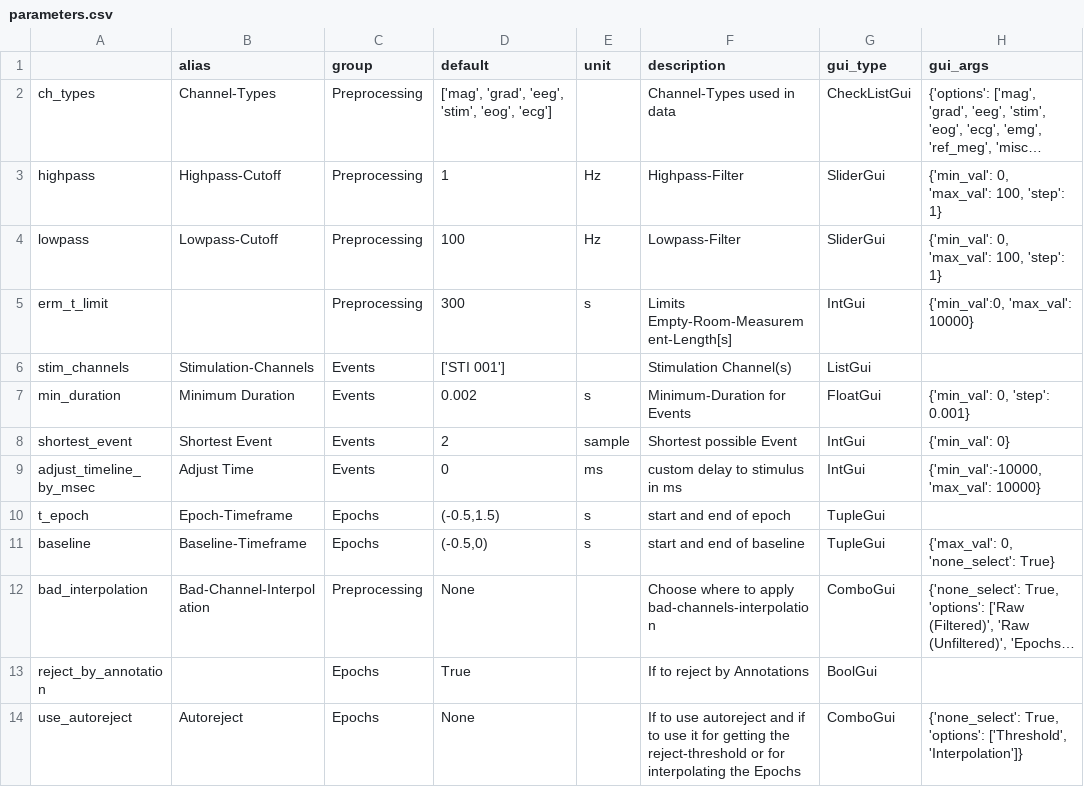
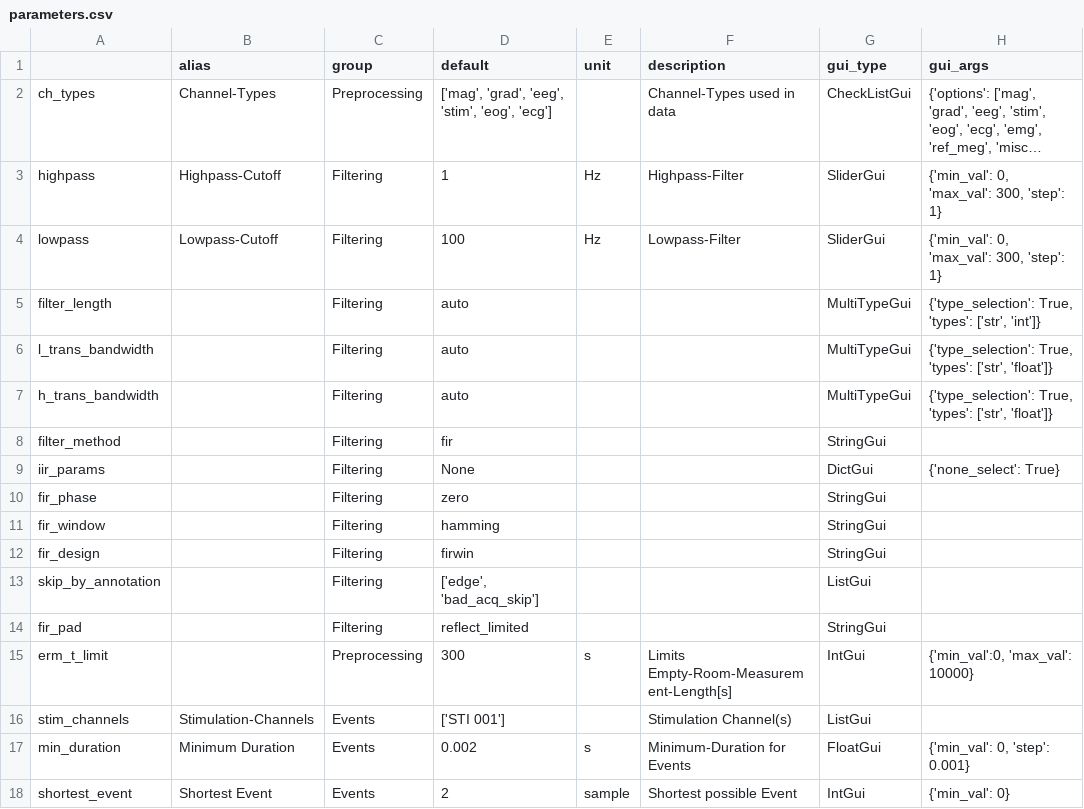
Before and after one commit to marsipu/mne-pipeline-hd, a CSV file: mne_pipeline_hd/pipeline_resources/parameters.csv, drawn as a sheet; only a part is shown; the shorter side is filled out with more unchanged rows; long unchanged cells end in …; the diff names each change by its address in the sheet, - before the commit and + after, or states it on an @@ line.

Commit message:
Add more parameters to filter_raw, changed how the order of the parameters is determined (now again only by order in parameters.csv)

```diff
--- a/mne_pipeline_hd/pipeline_resources/parameters.csv
+++ b/mne_pipeline_hd/pipeline_resources/parameters.csv
-C3:C4 (group): Preprocessing
+C3:C4 (group): Filtering
-H3:H4 (gui_args): {'min_val': 0, 'max_val': 100, 'step': 1}
+H3:H4 (gui_args): {'min_val': 0, 'max_val': 300, 'step': 1}
+row 5: filter_length |  | Filtering | auto |  |  | MultiTypeGui | {'type_selection': True, 'types': ['str', 'int']}
+row 6: l_trans_bandwidth |  | Filtering | auto |  |  | MultiTypeGui | {'type_selection': True, 'types': ['str', 'float']}
+row 7: h_trans_bandwidth |  | Filtering | auto |  |  | MultiTypeGui | {'type_selection': True, 'types': ['str', 'float']}
+row 8: filter_method |  | Filtering | fir |  |  | StringGui
+row 9: iir_params |  | Filtering | None |  |  | DictGui | {'none_select': True}
+row 10: fir_phase |  | Filtering | zero |  |  | StringGui
+row 11: fir_window |  | Filtering | hamming |  |  | StringGui
+row 12: fir_design |  | Filtering | firwin |  |  | StringGui
+row 13: skip_by_annotation |  | Filtering | ['edge', 'bad_acq_skip'] |  |  | ListGui
+row 14: fir_pad |  | Filtering | reflect_limited |  |  | StringGui
```
Also changed, not shown: mne_pipeline_hd/pipeline_resources/functions.csv, 4 other files.
